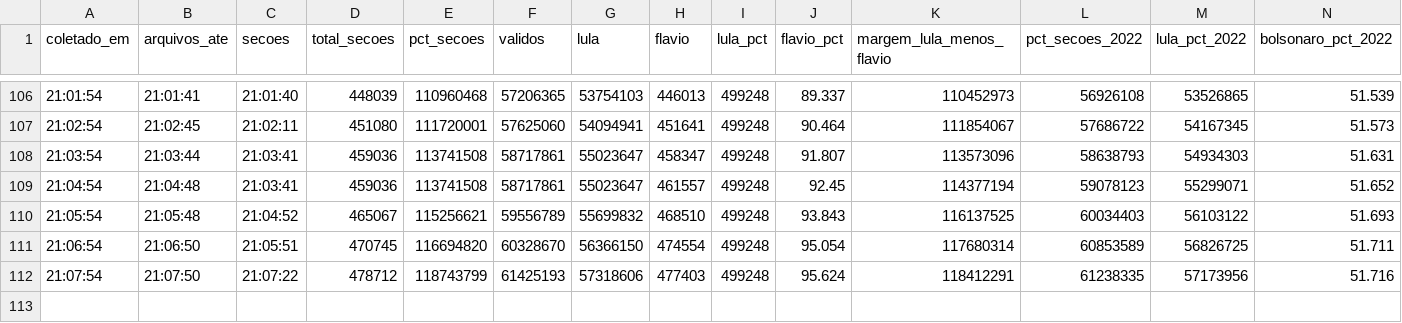
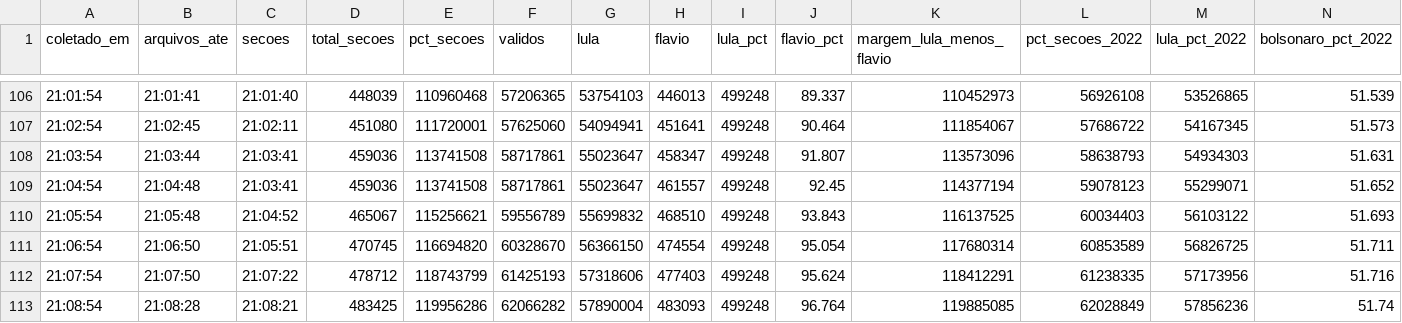
Before and after one commit to fgfarma1-art/FG-NEGOCIOS, a CSV file: apuracao_norte_2022/historico_2t_2026_nacional.csv, drawn as a sheet; only a part is shown, gaps mark what is left out; rows hold the shown columns only; the diff names each change by its address in the sheet, - before the commit and + after, or states it on an @@ line.

```diff
--- a/apuracao_norte_2022/historico_2t_2026_nacional.csv
+++ b/apuracao_norte_2022/historico_2t_2026_nacional.csv
+row 113: 21:08:54 | 21:08:28 | 21:08:21 | 483425 | 119956286 | 62066282 | 57890004 | 483093 | 499248 | 96.764 | 119885085 | 62028849 | 57856236 | 51.74
```
Also changed, not shown: apuracao_norte_2022/historico_2t_2026_uf.csv.
